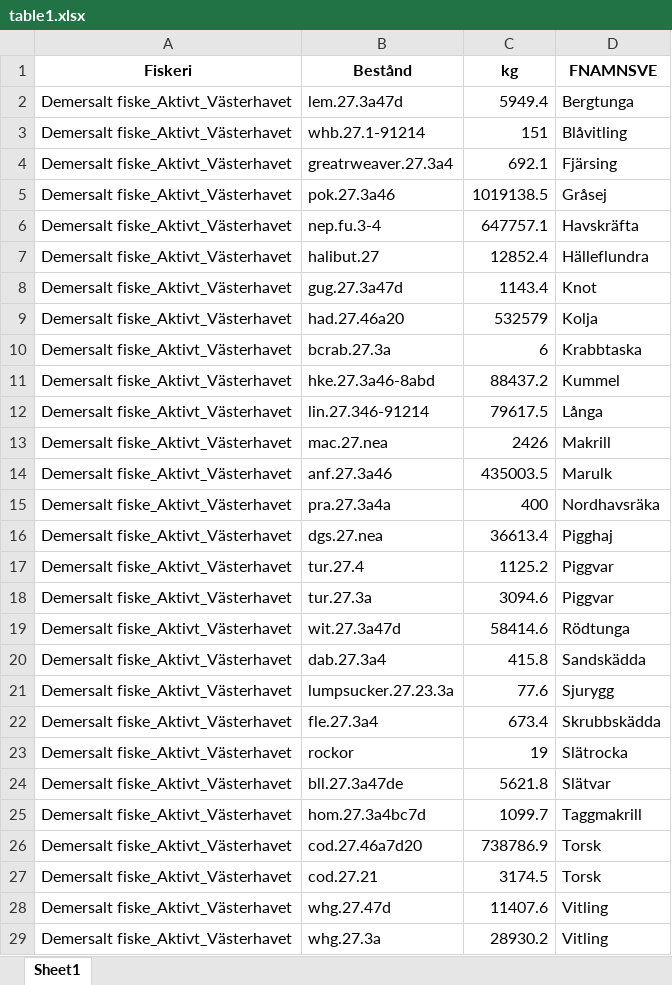
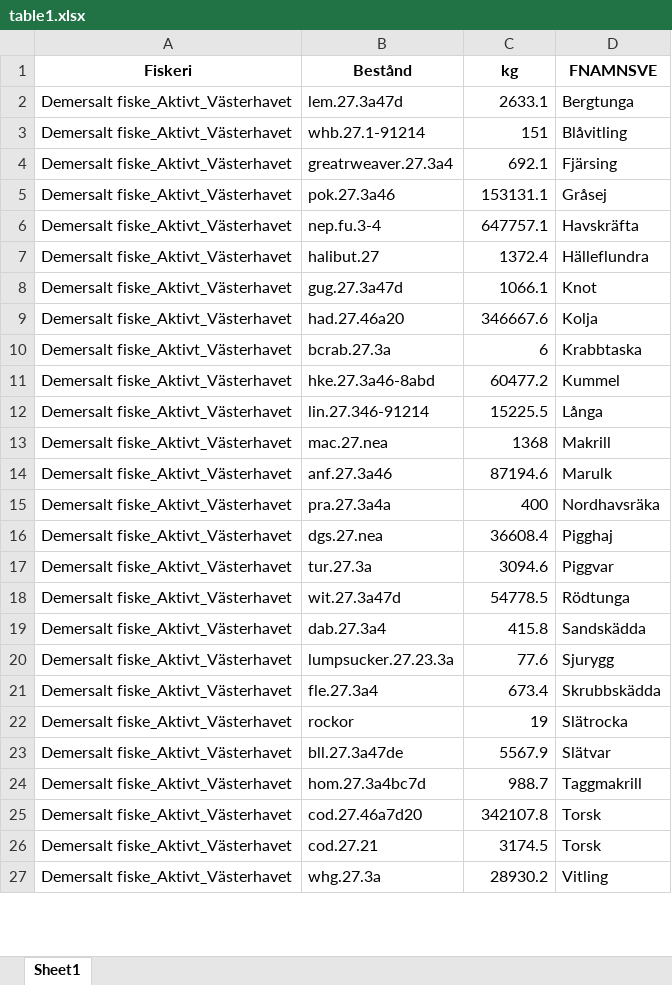
Before and after one commit to maxlindmark/fisk-atlas, an Excel workbook: output/2023/HaV/table1.xlsx, sheet Sheet1, drawn as a sheet; only a part is shown; values as stored, in another font and other column widths than the file's, no borders; removed rows and columns are numbered as before the commit, all else as after; the diff covers the shown part only; the diff names each change by its address in the sheet, - before the commit and + after, or states it on an @@ line.

```diff
--- a/output/2023/HaV/table1.xlsx (sheet Sheet1)
+++ b/output/2023/HaV/table1.xlsx (sheet Sheet1)
-C2 (kg): 5949.4
+C2 (kg): 2633.1
-C5 (kg): 1019138.5
+C5 (kg): 153131.1
-C7 (kg): 12852.4
+C7 (kg): 1372.4
-C8 (kg): 1143.4
+C8 (kg): 1066.1
-C9 (kg): 532579
+C9 (kg): 346667.6
-C11 (kg): 88437.2
+C11 (kg): 60477.2
-C12 (kg): 79617.5
+C12 (kg): 15225.5
-C13 (kg): 2426
+C13 (kg): 1368
-C14 (kg): 435003.5
+C14 (kg): 87194.6
-C16 (kg): 36613.4
+C16 (kg): 36608.4
-row 17: Demersalt fiske_Aktivt_Västerhavet | tur.27.4 | 1125.2 | Piggvar
-C18 (kg): 58414.6
+C18 (kg): 54778.5
-C23 (kg): 5621.8
+C23 (kg): 5567.9
-C24 (kg): 1099.7
+C24 (kg): 988.7
-C25 (kg): 738786.9
+C25 (kg): 342107.8
-row 28: Demersalt fiske_Aktivt_Västerhavet | whg.27.47d | 11407.6 | Vitling
```
Also changed, not shown: 114 removed rows and 47 edited cells elsewhere in this sheet, 2 other files.
